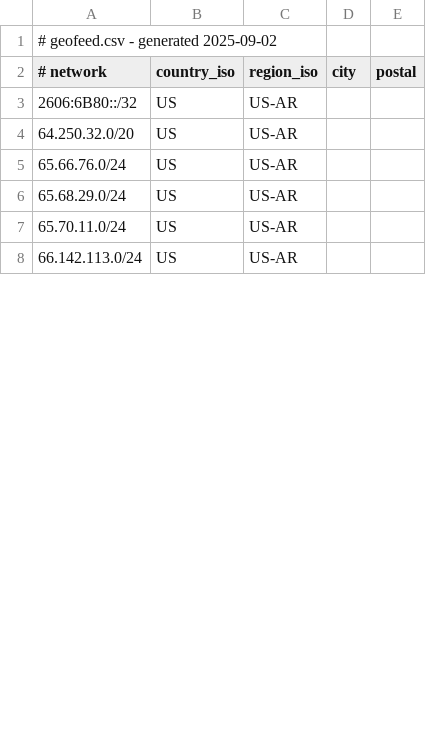
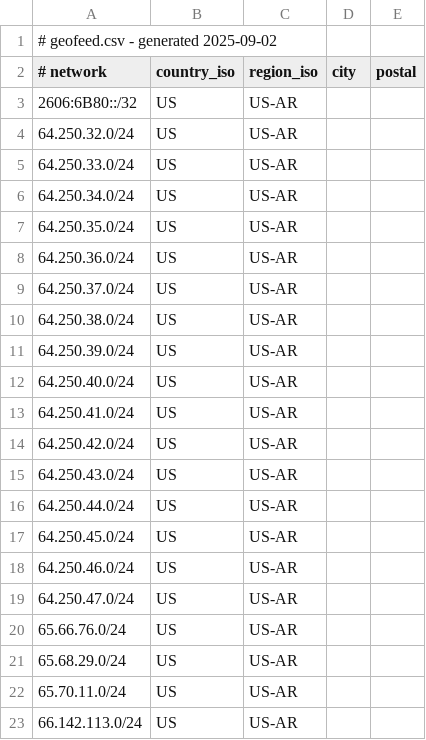
Before and after one commit to CGTCW/geofeed, a CSV file: geofeed.csv, drawn as a sheet; only a part is shown; the diff covers the shown part only.

Commit message:
Update geofeed.csv

```diff
--- a/geofeed.csv
+++ b/geofeed.csv
@@ -3,3 +3,18 @@
 2606:6B80::/32,US,US-AR,,
-64.250.32.0/20,US,US-AR,,
+64.250.32.0/24,US,US-AR,,
+64.250.33.0/24,US,US-AR,,
+64.250.34.0/24,US,US-AR,,
+64.250.35.0/24,US,US-AR,,
+64.250.36.0/24,US,US-AR,,
+64.250.37.0/24,US,US-AR,,
+64.250.38.0/24,US,US-AR,,
+64.250.39.0/24,US,US-AR,,
+64.250.40.0/24,US,US-AR,,
+64.250.41.0/24,US,US-AR,,
+64.250.42.0/24,US,US-AR,,
+64.250.43.0/24,US,US-AR,,
+64.250.44.0/24,US,US-AR,,
+64.250.45.0/24,US,US-AR,,
+64.250.46.0/24,US,US-AR,,
+64.250.47.0/24,US,US-AR,,
 65.66.76.0/24,US,US-AR,,
```
Also changed, not shown: 9 added rows and 3 edited cells elsewhere in this file.
